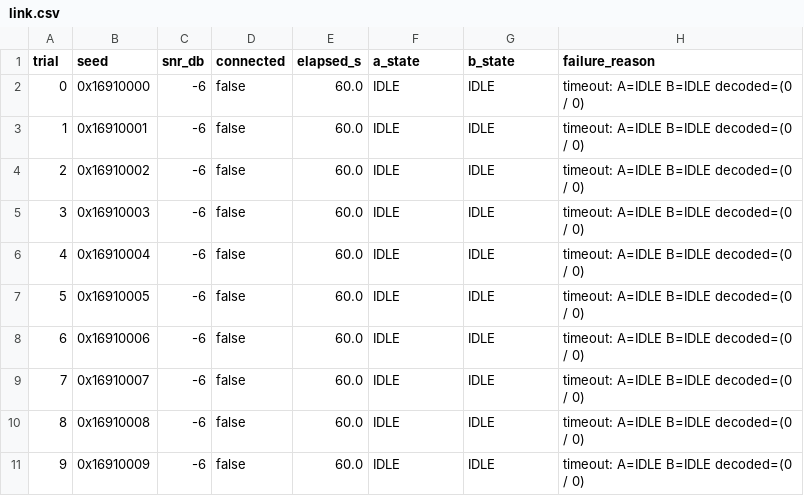
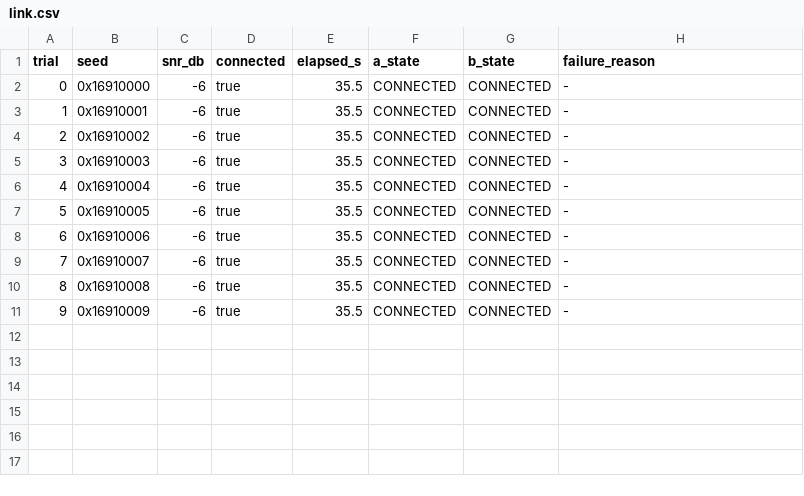
Before and after one commit to HagaleTechnologies/coppa, a CSV file: results/cop-190/connect/link.csv, drawn as a sheet.

```diff
--- a/results/cop-190/connect/link.csv
+++ b/results/cop-190/connect/link.csv
@@ -1,11 +1,11 @@
 trial,seed,snr_db,connected,elapsed_s,a_state,b_state,failure_reason
-0,0x16910000,-6,false,60.0,IDLE,IDLE,timeout: A=IDLE B=IDLE decoded=(0 / 0)
-1,0x16910001,-6,false,60.0,IDLE,IDLE,timeout: A=IDLE B=IDLE decoded=(0 / 0)
-2,0x16910002,-6,false,60.0,IDLE,IDLE,timeout: A=IDLE B=IDLE decoded=(0 / 0)
-3,0x16910003,-6,false,60.0,IDLE,IDLE,timeout: A=IDLE B=IDLE decoded=(0 / 0)
-4,0x16910004,-6,false,60.0,IDLE,IDLE,timeout: A=IDLE B=IDLE decoded=(0 / 0)
-5,0x16910005,-6,false,60.0,IDLE,IDLE,timeout: A=IDLE B=IDLE decoded=(0 / 0)
-6,0x16910006,-6,false,60.0,IDLE,IDLE,timeout: A=IDLE B=IDLE decoded=(0 / 0)
-7,0x16910007,-6,false,60.0,IDLE,IDLE,timeout: A=IDLE B=IDLE decoded=(0 / 0)
-8,0x16910008,-6,false,60.0,IDLE,IDLE,timeout: A=IDLE B=IDLE decoded=(0 / 0)
-9,0x16910009,-6,false,60.0,IDLE,IDLE,timeout: A=IDLE B=IDLE decoded=(0 / 0)
+0,0x16910000,-6,true,35.5,CONNECTED,CONNECTED,-
+1,0x16910001,-6,true,35.5,CONNECTED,CONNECTED,-
+2,0x16910002,-6,true,35.5,CONNECTED,CONNECTED,-
+3,0x16910003,-6,true,35.5,CONNECTED,CONNECTED,-
+4,0x16910004,-6,true,35.5,CONNECTED,CONNECTED,-
+5,0x16910005,-6,true,35.5,CONNECTED,CONNECTED,-
+6,0x16910006,-6,true,35.5,CONNECTED,CONNECTED,-
+7,0x16910007,-6,true,35.5,CONNECTED,CONNECTED,-
+8,0x16910008,-6,true,35.5,CONNECTED,CONNECTED,-
+9,0x16910009,-6,true,35.5,CONNECTED,CONNECTED,-
```
Also changed, not shown: results/cop-190/connect/daemon.csv, 14 other files.
